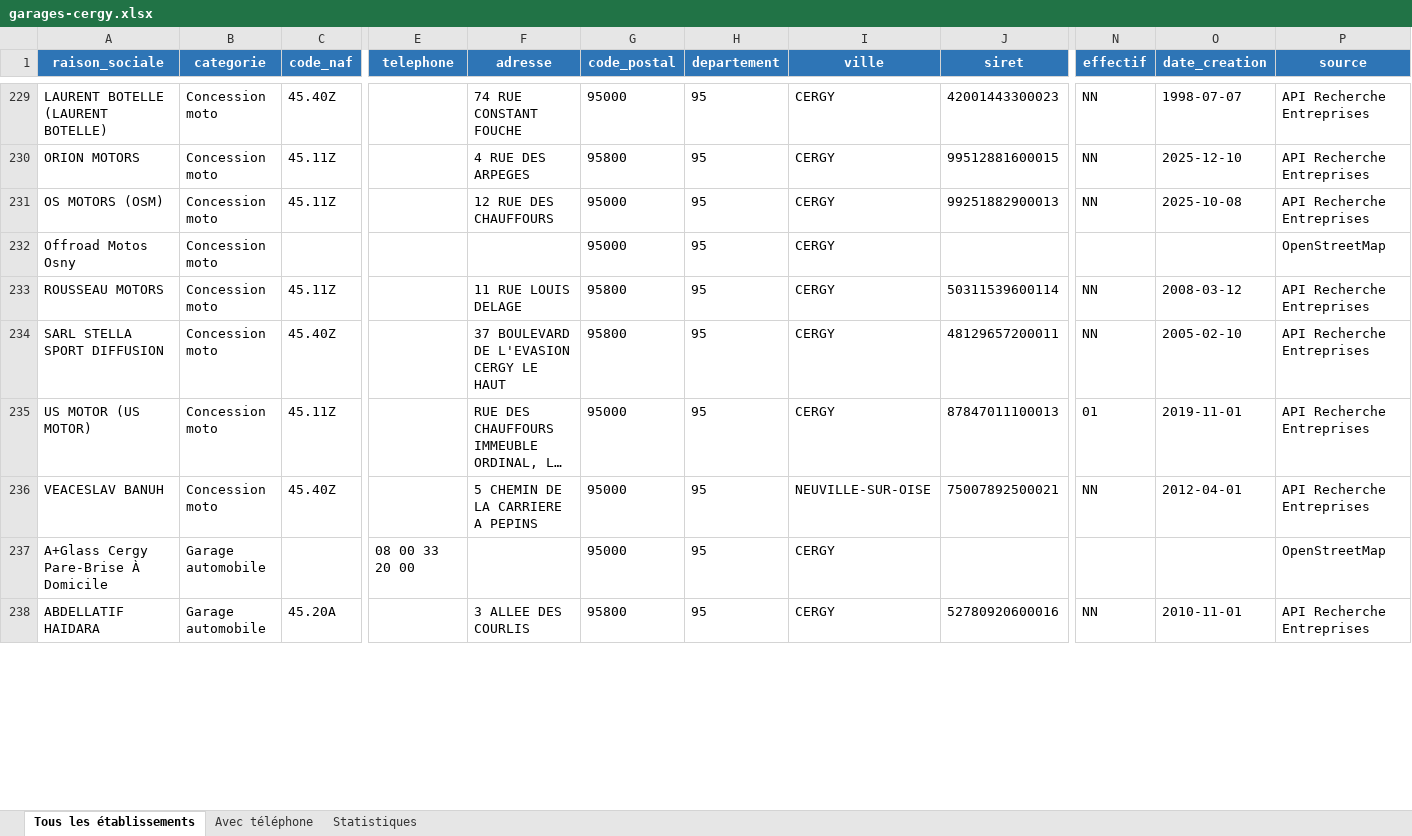
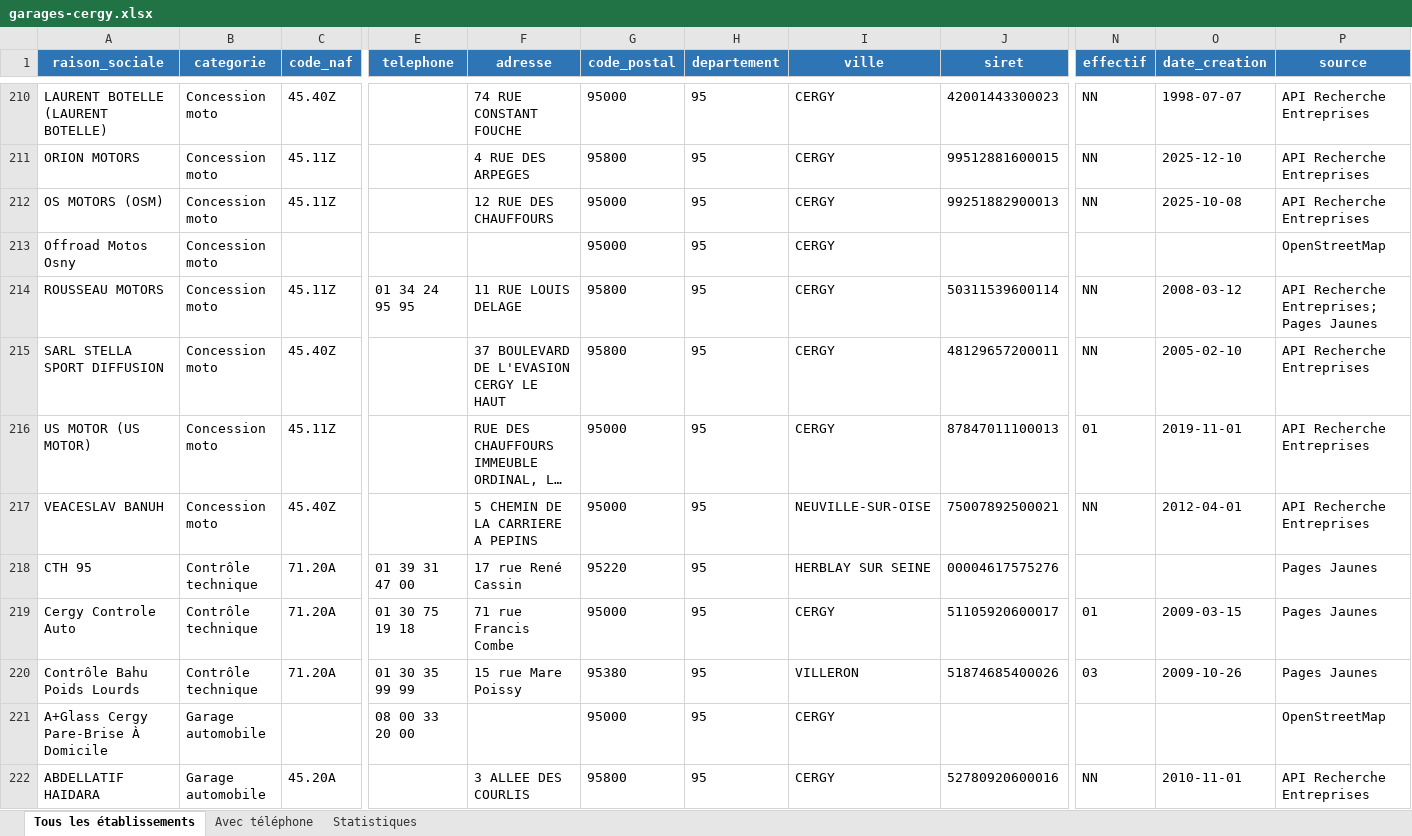
Before and after one commit to Nelson18062003/Website01, an Excel workbook: garages-cergy.xlsx, sheet Tous les établissements, drawn as a sheet; only a part is shown, gaps mark what is left out; long unchanged cells end in …; values as stored, in another font and other column widths than the file's, no borders; addresses are those after the commit; rows hold the shown columns only; the diff covers the shown part only; the diff names each change by its address in the sheet, - before the commit and + after, or states it on an @@ line.

```diff
--- a/garages-cergy.xlsx (sheet Tous les établissements)
+++ b/garages-cergy.xlsx (sheet Tous les établissements)
-E214 (telephone): (empty)
+E214 (telephone): 01 34 24 95 95
-P214 (source): API Recherche Entreprises
+P214 (source): API Recherche Entreprises; Pages Jaunes
+row 218: CTH 95 | Contrôle technique | 71.20A | 01 39 31 47 00 | 17 rue René Cassin | 95220 | 95 | HERBLAY SUR SEINE | 00004617575276 |  |  | Pages Jaunes
+row 219: Cergy Controle Auto | Contrôle technique | 71.20A | 01 30 75 19 18 | 71 rue Francis Combe | 95000 | 95 | CERGY | 51105920600017 | 01 | 2009-03-15 | Pages Jaunes
+row 220: Contrôle Bahu Poids Lourds | Contrôle technique | 71.20A | 01 30 35 99 99 | 15 rue Mare Poissy | 95380 | 95 | VILLERON | 51874685400026 | 03 | 2009-10-26 | Pages Jaunes
```
Also changed, not shown: 111 added rows, 26 removed rows, 4 moved rows and 146 edited cells elsewhere in this sheet, sheet Avec téléphone, sheet Statistiques, 3 other files.
